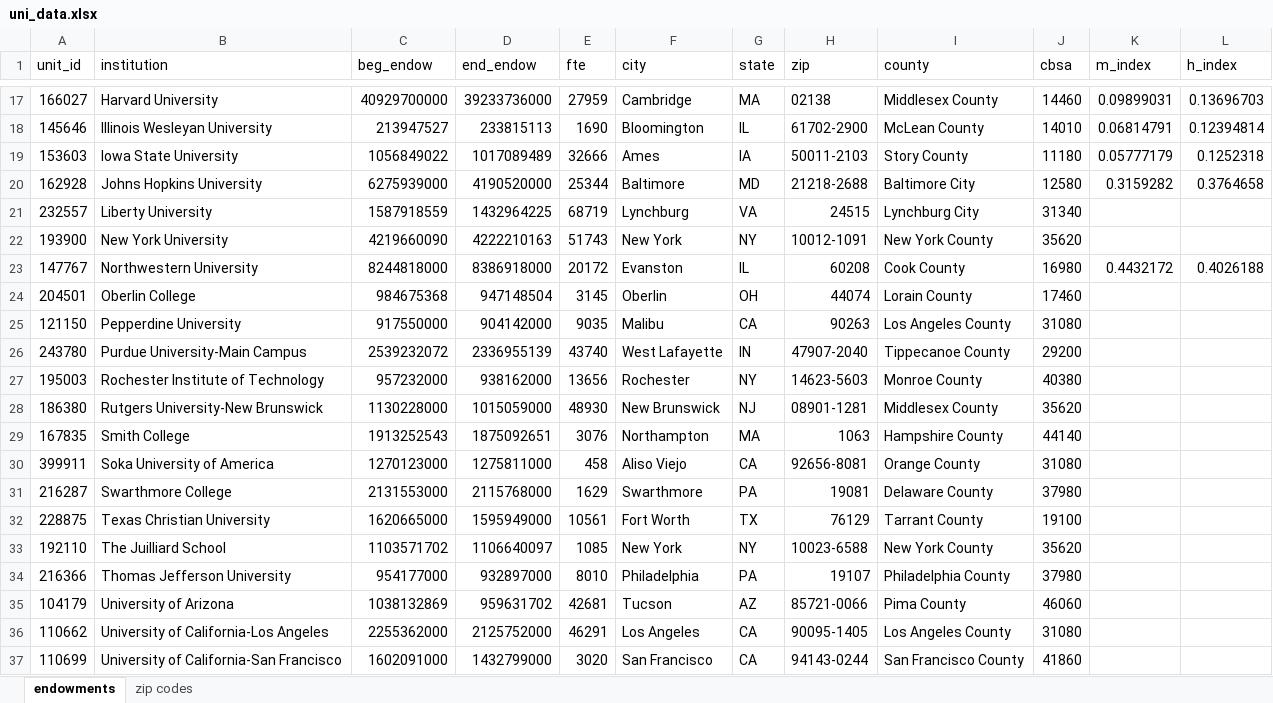
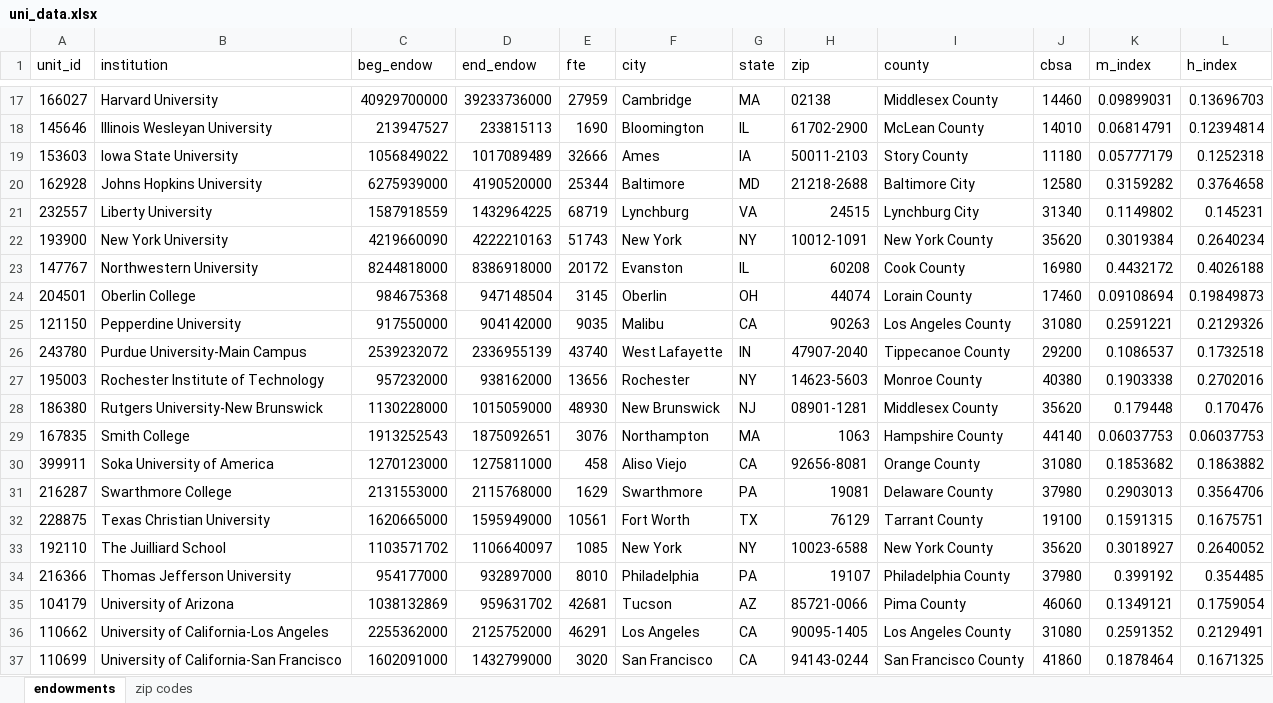
Before and after one commit to susantmtran/312final, an Excel workbook: uni_data.xlsx, sheet endowments, drawn as a sheet; only a part is shown, gaps mark what is left out; values as stored, in another font and other column widths than the file's, no borders; the diff covers the shown part only; the diff names each change by its address in the sheet, - before the commit and + after, or states it on an @@ line.

```diff
--- a/uni_data.xlsx (sheet endowments)
+++ b/uni_data.xlsx (sheet endowments)
-K21 (m_index): (empty)
+K21 (m_index): 0.1149802
-L21 (h_index): (empty)
+L21 (h_index): 0.145231
-K22 (m_index): (empty)
+K22 (m_index): 0.3019384
-L22 (h_index): (empty)
+L22 (h_index): 0.2640234
-K24 (m_index): (empty)
+K24 (m_index): 0.09108694
-L24 (h_index): (empty)
+L24 (h_index): 0.19849873
-K25 (m_index): (empty)
+K25 (m_index): 0.2591221
-L25 (h_index): (empty)
+L25 (h_index): 0.2129326
-K26 (m_index): (empty)
+K26 (m_index): 0.1086537
-L26 (h_index): (empty)
+L26 (h_index): 0.1732518
-K27 (m_index): (empty)
+K27 (m_index): 0.1903338
-L27 (h_index): (empty)
+L27 (h_index): 0.2702016
-K28 (m_index): (empty)
+K28 (m_index): 0.179448
-L28 (h_index): (empty)
+L28 (h_index): 0.170476
-K29 (m_index): (empty)
+K29 (m_index): 0.06037753
-L29 (h_index): (empty)
+L29 (h_index): 0.06037753
-K30 (m_index): (empty)
+K30 (m_index): 0.1853682
-L30 (h_index): (empty)
+L30 (h_index): 0.1863882
-K31 (m_index): (empty)
+K31 (m_index): 0.2903013
-L31 (h_index): (empty)
+L31 (h_index): 0.3564706
-K32 (m_index): (empty)
+K32 (m_index): 0.1591315
-L32 (h_index): (empty)
+L32 (h_index): 0.1675751
-K33 (m_index): (empty)
+K33 (m_index): 0.3018927
-L33 (h_index): (empty)
+L33 (h_index): 0.2640052
-K34 (m_index): (empty)
+K34 (m_index): 0.399192
-L34 (h_index): (empty)
+L34 (h_index): 0.354485
-K35 (m_index): (empty)
+K35 (m_index): 0.1349121
-L35 (h_index): (empty)
+L35 (h_index): 0.1759054
-K36 (m_index): (empty)
+K36 (m_index): 0.2591352
-L36 (h_index): (empty)
+L36 (h_index): 0.2129491
-K37 (m_index): (empty)
+K37 (m_index): 0.1878464
-L37 (h_index): (empty)
+L37 (h_index): 0.1671325
```
Also changed, not shown: 30 edited cells elsewhere in this sheet, 1 other file.
